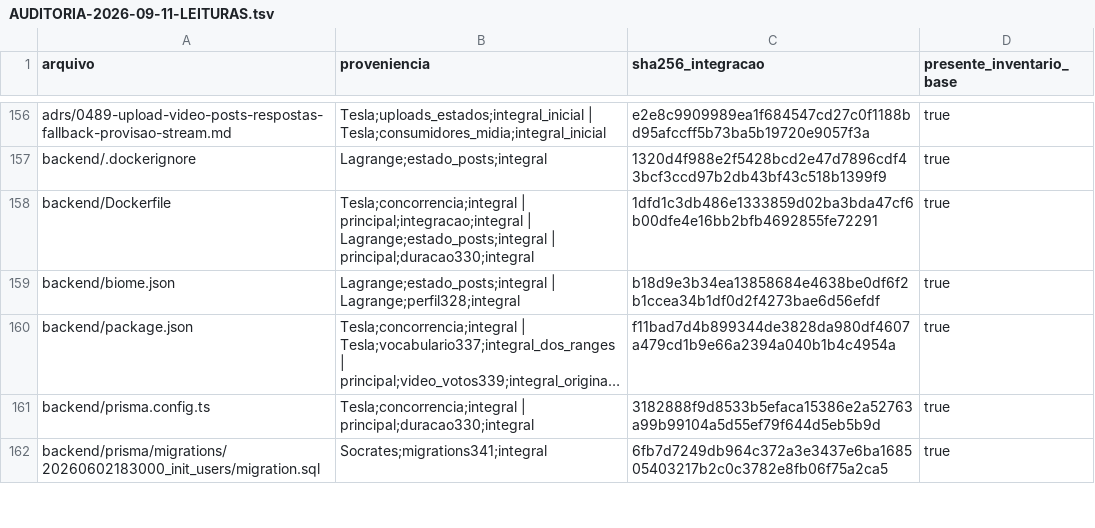
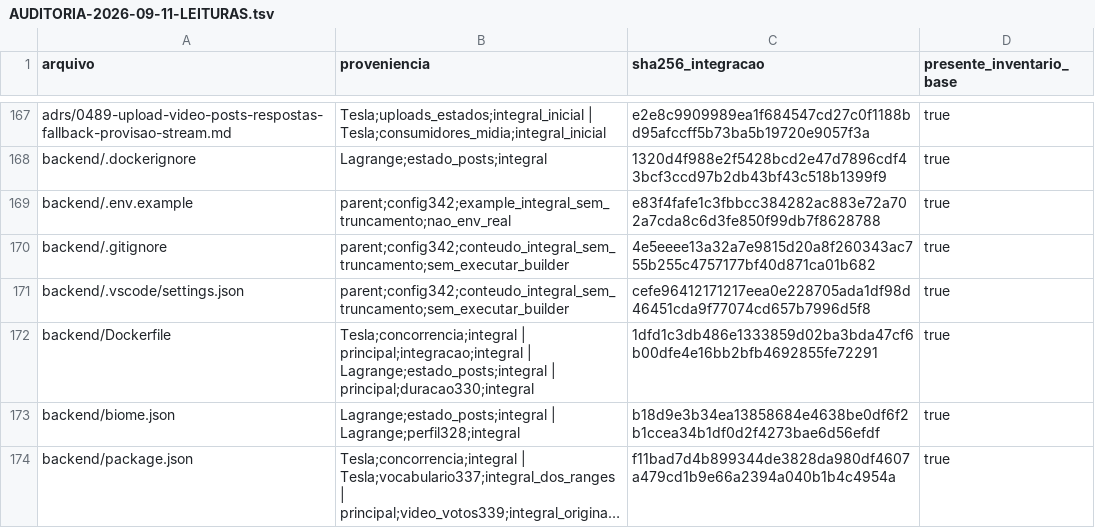
Before and after one commit to lectum-software/lectum-ecosystem, a TSV file: _product/AUDITORIA-2026-09-11-LEITURAS.tsv, drawn as a sheet; only a part is shown, gaps mark what is left out; the shorter side is filled out with more unchanged rows; long unchanged cells end in …; the diff covers the shown part only; the diff names each change by its address in the sheet, - before the commit and + after, or states it on an @@ line.

Commit message:
fix(audit): respeitar bloqueios e limites do editor de texto

```diff
--- a/_product/AUDITORIA-2026-09-11-LEITURAS.tsv
+++ b/_product/AUDITORIA-2026-09-11-LEITURAS.tsv
+row 169: backend/.env.example | parent;config342;example_integral_sem_truncamento;nao_env_real | e83f4fafe1c3fbbcc384282ac883e72a702a7cda8c6d3fe850f99db7f8628788 | true
+row 170: backend/.gitignore | parent;config342;conteudo_integral_sem_truncamento;sem_executar_builder | 4e5eeee13a32a7e9815d20a8f260343ac755b255c4757177bf40d871ca01b682 | true
+row 171: backend/.vscode/settings.json | parent;config342;conteudo_integral_sem_truncamento;sem_executar_builder | cefe96412171217eea0e228705ada1df98d46451cda9f77074cd657b7996d5f8 | true
```
Also changed, not shown: 25 added rows elsewhere in this file, _product/AUDITORIA-2026-09-10-INVENTARIO.tsv, 13 other files.
